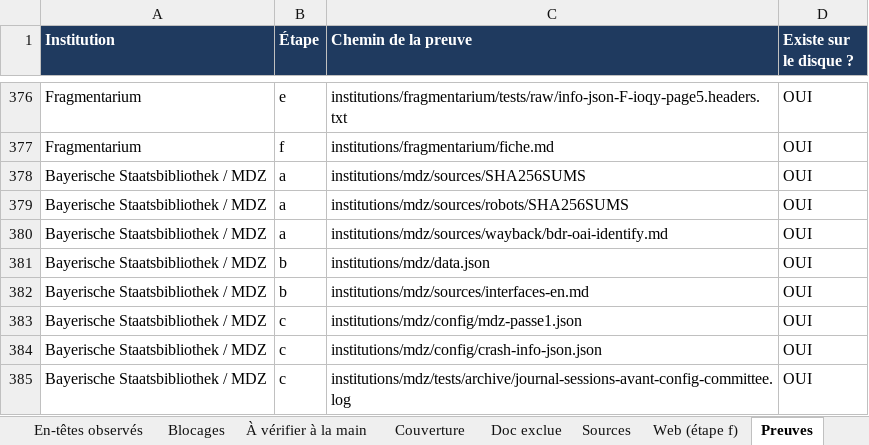
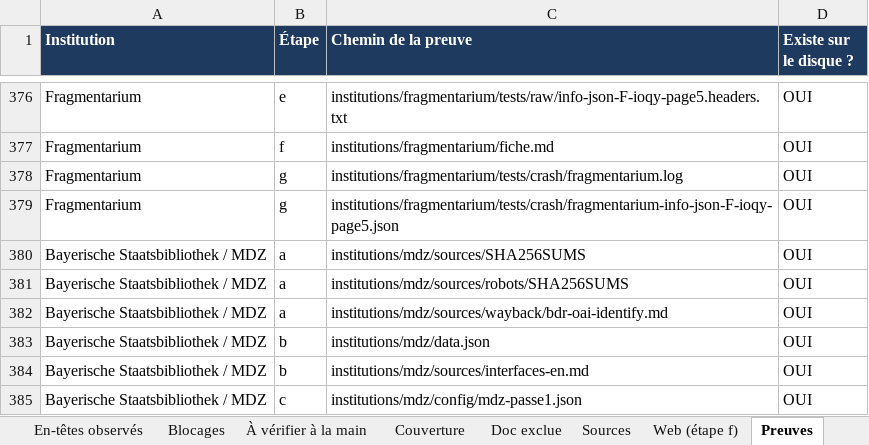
Before and after one commit to maribakulj/Veille-API-IIIF, an Excel workbook: BENCHMARK.xlsx, sheet Preuves, drawn as a sheet; only a part is shown, gaps mark what is left out; the shorter side is filled out with more unchanged rows; values as stored, in another font and other column widths than the file's, no borders; the diff names each change by its address in the sheet, - before the commit and + after, or states it on an @@ line.

```diff
--- a/BENCHMARK.xlsx (sheet Preuves)
+++ b/BENCHMARK.xlsx (sheet Preuves)
+row 378: Fragmentarium | g | institutions/fragmentarium/tests/crash/fragmentarium.log | OUI
+row 379: Fragmentarium | g | institutions/fragmentarium/tests/crash/fragmentarium-info-json-F-ioqy-page5.json | OUI
```
Also changed, not shown: sheet Tableau de bord, sheet Institutions, sheet Journal, sheet Couverture, 5 other files.
